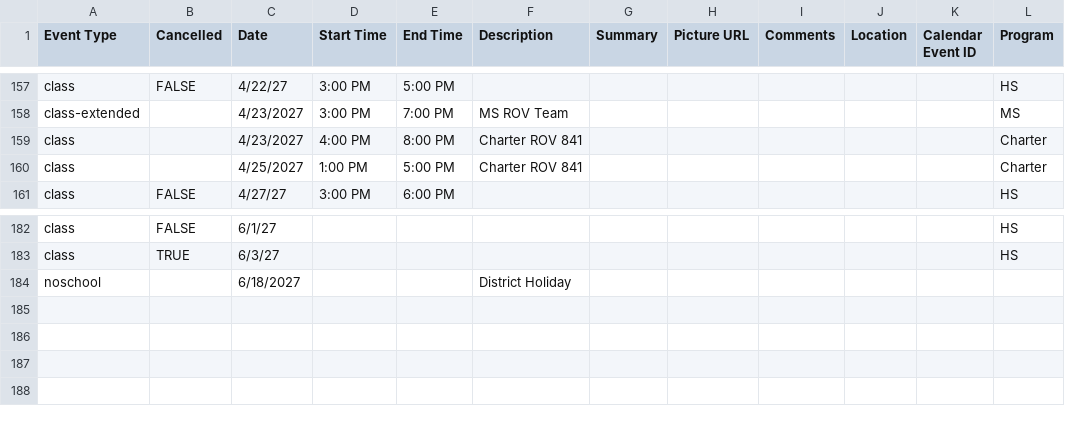
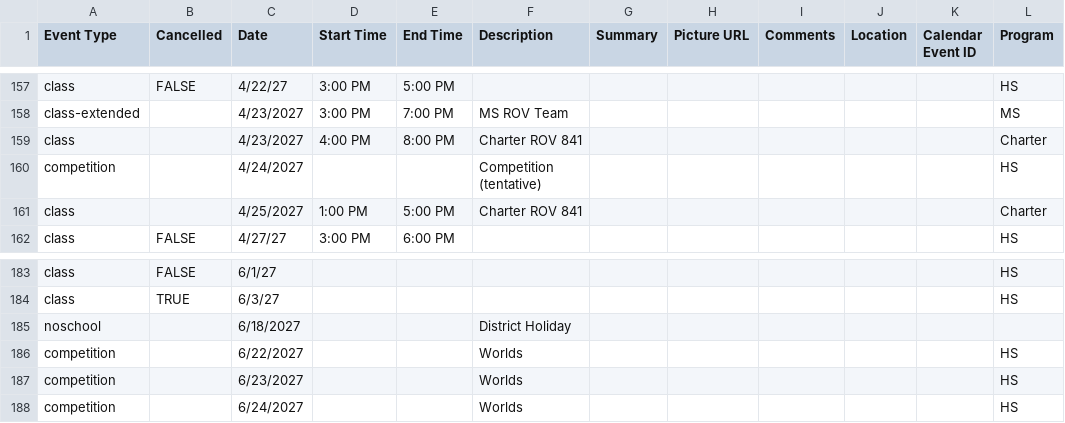
Before and after one commit to porttack/rov, a CSV file: assets/data/events.csv, drawn as a sheet; only a part is shown, gaps mark what is left out; the diff names each change by its address in the sheet, - before the commit and + after, or states it on an @@ line.

```diff
--- a/assets/data/events.csv
+++ b/assets/data/events.csv
+row 160: competition |  | 4/24/2027 |  |  | Competition (tentative) |  |  |  |  |  | HS
+row 186: competition |  | 6/22/2027 |  |  | Worlds |  |  |  |  |  | HS
+row 187: competition |  | 6/23/2027 |  |  | Worlds |  |  |  |  |  | HS
+row 188: competition |  | 6/24/2027 |  |  | Worlds |  |  |  |  |  | HS
```
Also changed, not shown: 2 other files.
